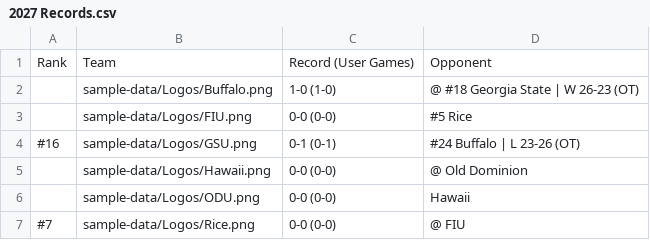
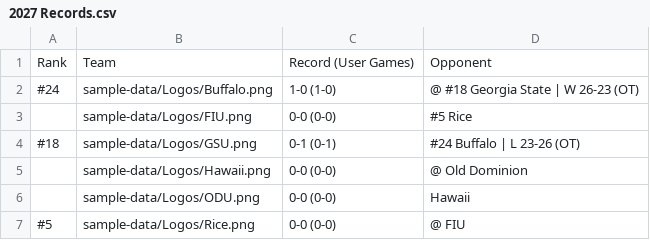
Before and after one commit to albasta961/thedynasty, a CSV file: public/sample-data/2027 Records.csv, drawn as a sheet.

Commit message:
2027 pt. 3

```diff
--- a/public/sample-data/2027 Records.csv
+++ b/public/sample-data/2027 Records.csv
@@ -1,7 +1,7 @@
 Rank,Team,Record (User Games),Opponent
-,sample-data/Logos/Buffalo.png,1-0 (1-0),@ #18 Georgia State | W 26-23 (OT)
+#24,sample-data/Logos/Buffalo.png,1-0 (1-0),@ #18 Georgia State | W 26-23 (OT)
 ,sample-data/Logos/FIU.png,0-0 (0-0), #5 Rice
-#16,sample-data/Logos/GSU.png,0-1 (0-1),#24 Buffalo | L 23-26 (OT)
+#18,sample-data/Logos/GSU.png,0-1 (0-1),#24 Buffalo | L 23-26 (OT)
 ,sample-data/Logos/Hawaii.png,0-0 (0-0),@ Old Dominion
 ,sample-data/Logos/ODU.png,0-0 (0-0),Hawaii
-#7,sample-data/Logos/Rice.png,0-0 (0-0),@ FIU
+#5,sample-data/Logos/Rice.png,0-0 (0-0),@ FIU
```
